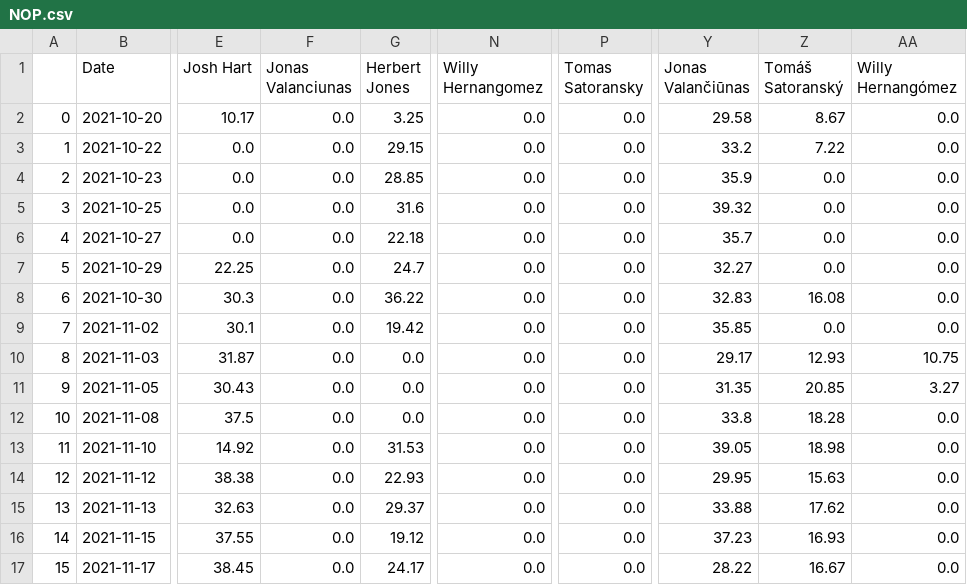
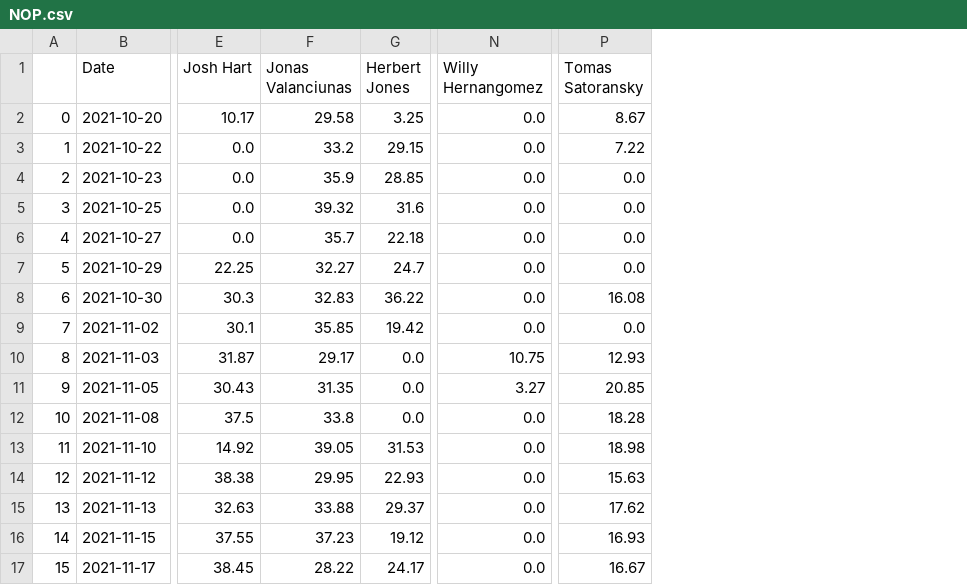
Before and after one commit to sammeyerson/bball-ridge-mode, a CSV file: teams_mins/NOP.csv, drawn as a sheet; only a part is shown, gaps mark what is left out; the diff covers the shown part only; the diff names each change by its address in the sheet, - before the commit and + after, or states it on an @@ line.

```diff
--- a/teams_mins/NOP.csv
+++ b/teams_mins/NOP.csv
-column Y (Jonas Valančiūnas), rows 2-17: 29.58 | 33.2 | 35.9 | 39.32 | 35.7 | 32.27 | 32.83 | 35.85 | 29.17 | 31.35 | 33.8 | 39.05 | 29.95 | 33.88 | 37.23 | 28.22
-column Z (Tomáš Satoranský), rows 2-17: 8.67 | 7.22 | 0.0 | 0.0 | 0.0 | 0.0 | 16.08 | 0.0 | 12.93 | 20.85 | 18.28 | 18.98 | 15.63 | 17.62 | 16.93 | 16.67
-column AA (Willy Hernangómez), rows 2-17: 0.0 | 0.0 | 0.0 | 0.0 | 0.0 | 0.0 | 0.0 | 0.0 | 10.75 | 3.27 | 0.0 | 0.0 | 0.0 | 0.0 | 0.0 | 0.0
-F2 (Jonas Valanciunas): 0.0
+F2 (Jonas Valanciunas): 29.58
-P2 (Tomas Satoransky): 0.0
+P2 (Tomas Satoransky): 8.67
-F3 (Jonas Valanciunas): 0.0
+F3 (Jonas Valanciunas): 33.2
-P3 (Tomas Satoransky): 0.0
+P3 (Tomas Satoransky): 7.22
-F4 (Jonas Valanciunas): 0.0
+F4 (Jonas Valanciunas): 35.9
-F5 (Jonas Valanciunas): 0.0
+F5 (Jonas Valanciunas): 39.32
-F6 (Jonas Valanciunas): 0.0
+F6 (Jonas Valanciunas): 35.7
-F7 (Jonas Valanciunas): 0.0
+F7 (Jonas Valanciunas): 32.27
-F8 (Jonas Valanciunas): 0.0
+F8 (Jonas Valanciunas): 32.83
-P8 (Tomas Satoransky): 0.0
+P8 (Tomas Satoransky): 16.08
-F9 (Jonas Valanciunas): 0.0
+F9 (Jonas Valanciunas): 35.85
-F10 (Jonas Valanciunas): 0.0
+F10 (Jonas Valanciunas): 29.17
-N10 (Willy Hernangomez): 0.0
+N10 (Willy Hernangomez): 10.75
-P10 (Tomas Satoransky): 0.0
+P10 (Tomas Satoransky): 12.93
-F11 (Jonas Valanciunas): 0.0
+F11 (Jonas Valanciunas): 31.35
-N11 (Willy Hernangomez): 0.0
+N11 (Willy Hernangomez): 3.27
-P11 (Tomas Satoransky): 0.0
+P11 (Tomas Satoransky): 20.85
-F12 (Jonas Valanciunas): 0.0
+F12 (Jonas Valanciunas): 33.8
-P12 (Tomas Satoransky): 0.0
+P12 (Tomas Satoransky): 18.28
-F13 (Jonas Valanciunas): 0.0
+F13 (Jonas Valanciunas): 39.05
-P13 (Tomas Satoransky): 0.0
+P13 (Tomas Satoransky): 18.98
-F14 (Jonas Valanciunas): 0.0
+F14 (Jonas Valanciunas): 29.95
-P14 (Tomas Satoransky): 0.0
+P14 (Tomas Satoransky): 15.63
-F15 (Jonas Valanciunas): 0.0
+F15 (Jonas Valanciunas): 33.88
-P15 (Tomas Satoransky): 0.0
+P15 (Tomas Satoransky): 17.62
-F16 (Jonas Valanciunas): 0.0
+F16 (Jonas Valanciunas): 37.23
-P16 (Tomas Satoransky): 0.0
+P16 (Tomas Satoransky): 16.93
-F17 (Jonas Valanciunas): 0.0
+F17 (Jonas Valanciunas): 28.22
-P17 (Tomas Satoransky): 0.0
+P17 (Tomas Satoransky): 16.67
```
Also changed, not shown: 126 edited cells elsewhere in this file, teams_mins/ATL.csv, teams_mins/DAL.csv, 14 other files.
